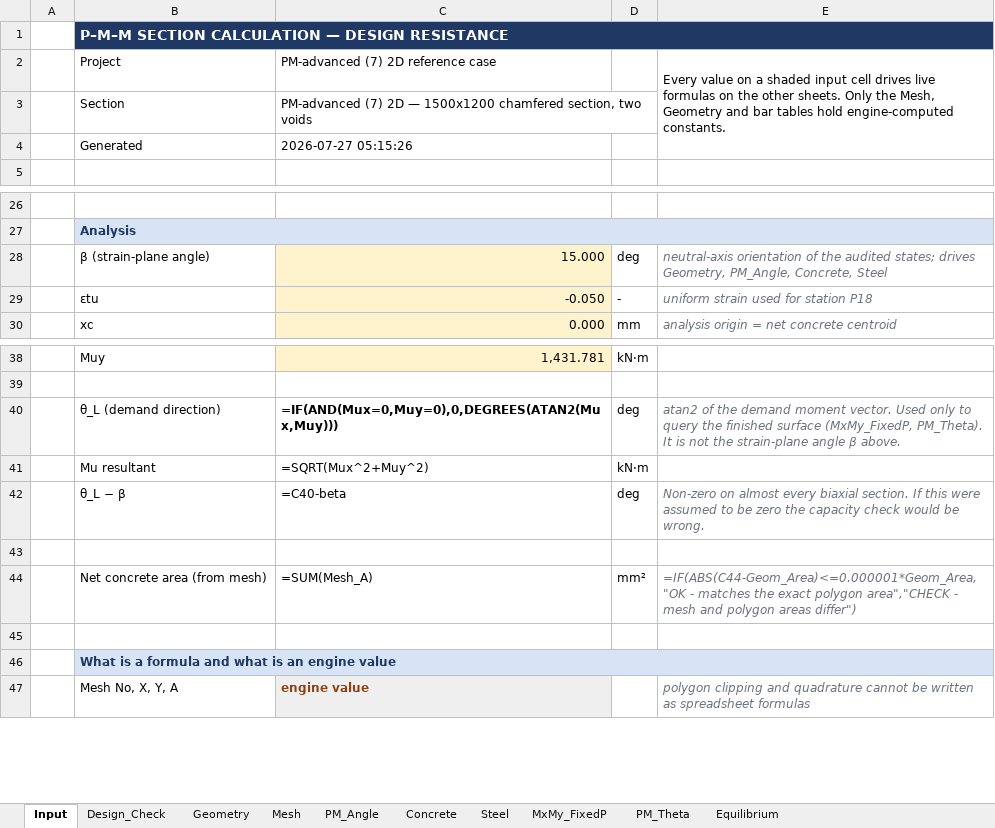
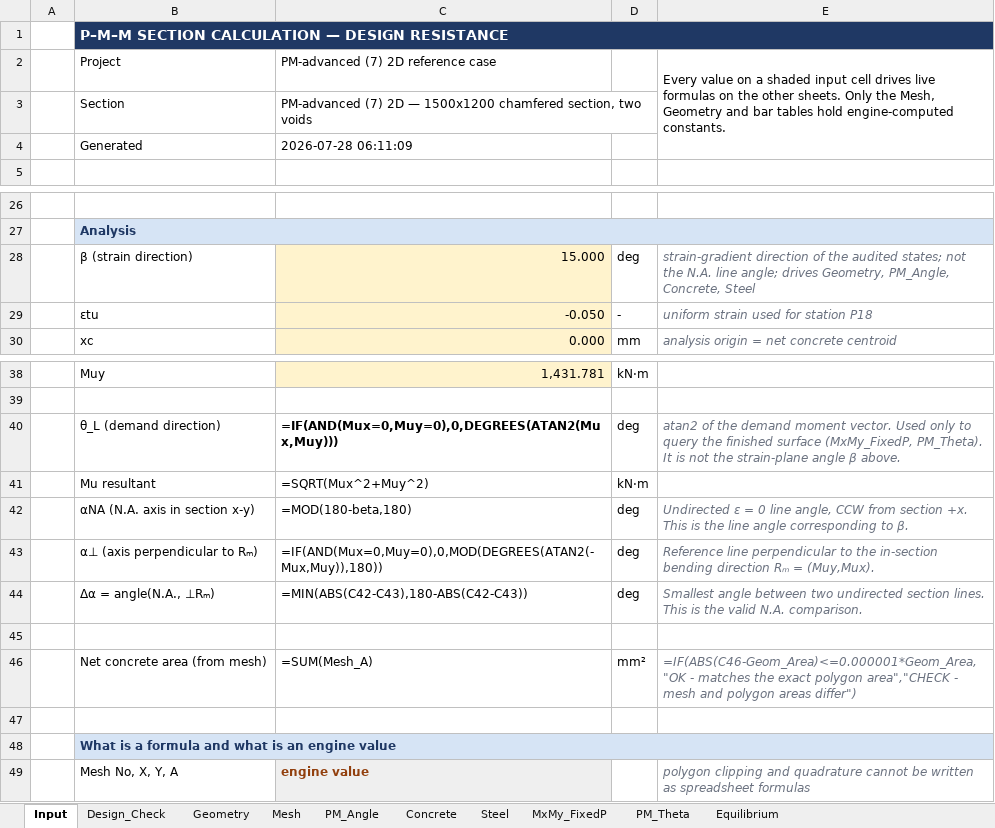
Before and after one commit to lxhungdp/RC-concrete-section, an Excel workbook: docs/example case/PM-advanced-7-2D-reference-case-LC1-beta15.xlsx, sheet Input, drawn as a sheet; only a part is shown, gaps mark what is left out; values as stored, in another font and other column widths than the file's, no borders; formulas without a stored value are shown as written; removed rows and columns are numbered as before the commit, all else as after; the diff names each change by its address in the sheet, - before the commit and + after, or states it on an @@ line.

Commit message:
fix compare angle

```diff
--- a/docs/example case/PM-advanced-7-2D-reference-case-LC1-beta15.xlsx (sheet Input)
+++ b/docs/example case/PM-advanced-7-2D-reference-case-LC1-beta15.xlsx (sheet Input)
-C4: 2026-07-27 05:15:26
+C4: 2026-07-28 06:11:09
-B28: β (strain-plane angle)
+B28: β (strain direction)
-E28: neutral-axis orientation of the audited states; drives Geometry,…
+E28: strain-gradient direction of the audited states; not the N.A. line angle; drives Geometry,…
-row 42:  | θ_L − β | =C40-beta | deg | Non-zero on almost every biaxial section. If this were assumed to be zero the capacity check would be wrong.
+row 42:  | αNA (N.A. axis in section x-y) | =MOD(180-beta,180) | deg | Undirected ε = 0 line angle, CCW from section +x. This is the line angle corresponding to β.
+row 43:  | α⊥ (axis perpendicular to Rₘ) | =IF(AND(Mux=0,Muy=0),0,MOD(DEGREES(ATAN2(-Mux,Muy)),180)) | deg | Reference line perpendicular to the in-section bending direction Rₘ = (Muy,Mux).
+row 44:  | Δα = angle(N.A., ⊥Rₘ) | =MIN(ABS(C42-C43),180-ABS(C42-C43)) | deg | Smallest angle between two undirected section lines. This is the valid N.A. comparison.
-E46: =IF(ABS(C44-Geom_Area)<=0.000001*Geom_Area,"OK - matches…
+E46: =IF(ABS(C46-Geom_Area)<=0.000001*Geom_Area,"OK - matches…
```
Also changed, not shown: sheet Equilibrium, sheet PM_Angle, 13 other files.
